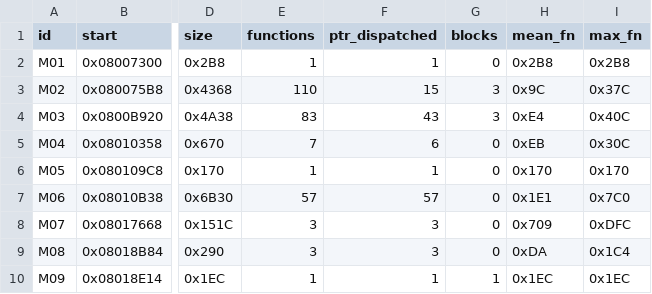
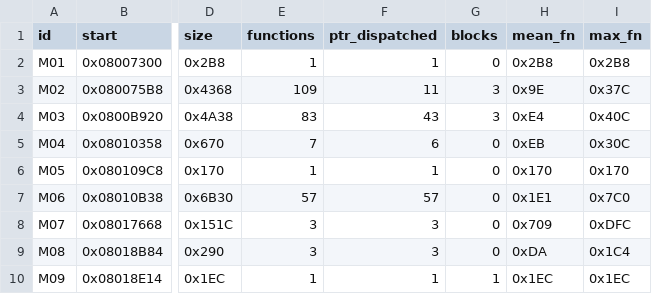
Before and after one commit to overjt/knidl, a CSV file: docs/analysis/module-map.csv, drawn as a sheet; only a part is shown, gaps mark what is left out; the diff names each change by its address in the sheet, - before the commit and + after, or states it on an @@ line.

```diff
--- a/docs/analysis/module-map.csv
+++ b/docs/analysis/module-map.csv
-E3 (functions): 110
+E3 (functions): 109
-F3 (ptr_dispatched): 15
+F3 (ptr_dispatched): 11
-H3 (mean_fn): 0x9C
+H3 (mean_fn): 0x9E
```
Also changed, not shown: docs/analysis/callgraph.csv, docs/analysis/symbols.csv, 3 other files.
